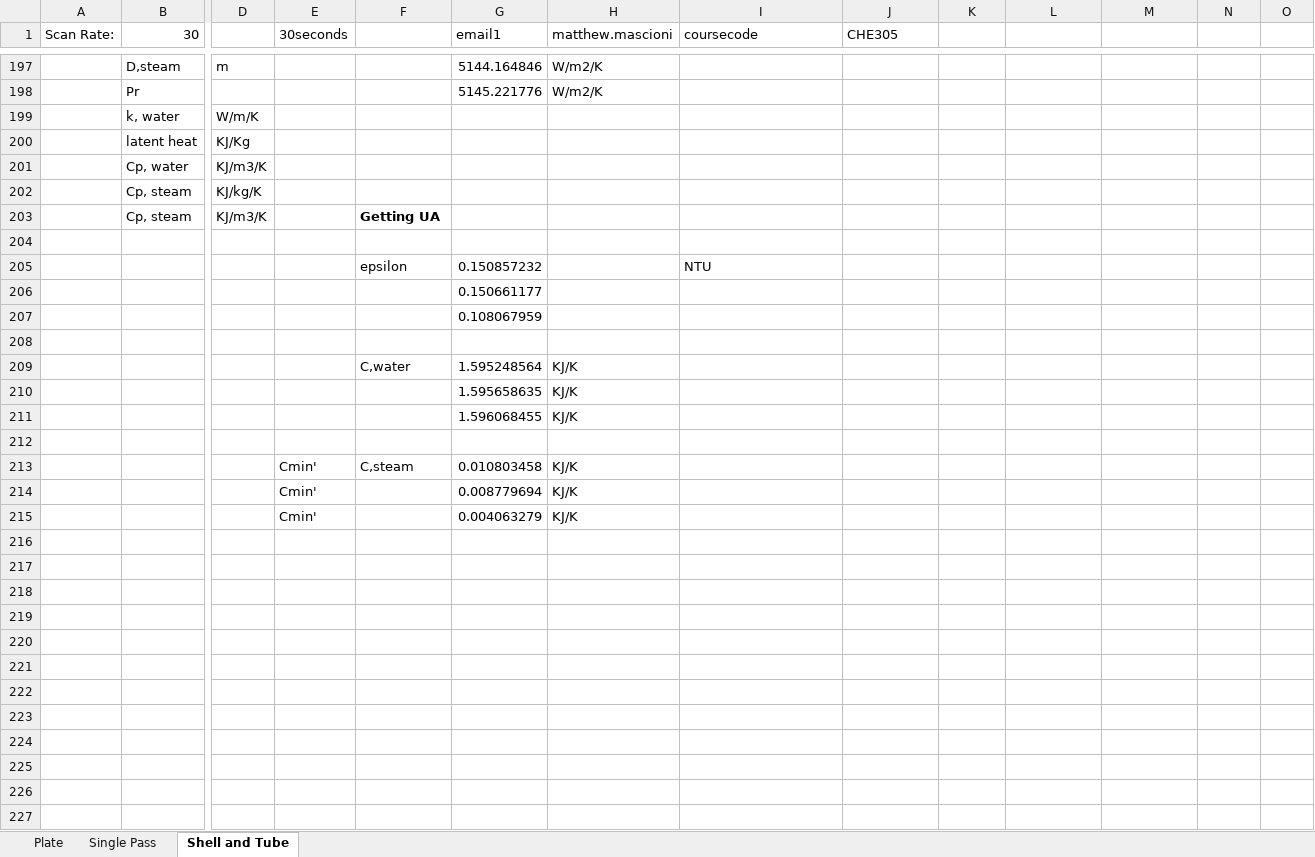
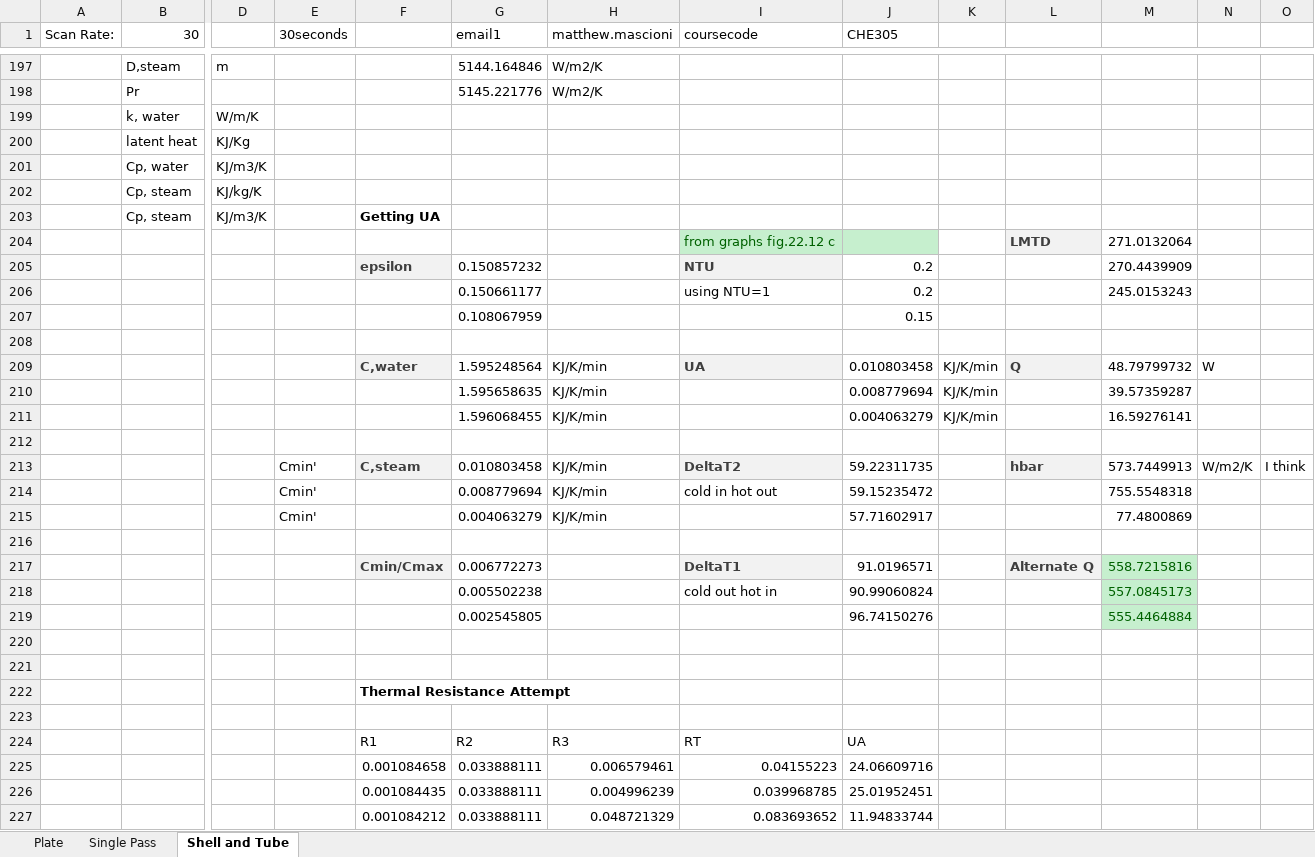
Before and after one commit to liam-donaghy/che305, an Excel workbook: HX_Lab.xlsx, sheet Shell and Tube, drawn as a sheet; only a part is shown, gaps mark what is left out; values as stored, in another font and other column widths than the file's, no borders; removed rows and columns are numbered as before the commit, all else as after; rows hold the shown columns only; the diff covers the shown part only; the diff names each change by its address in the sheet, - before the commit and + after, or states it on an @@ line.

Commit message:
updates re UA, Q, Rtot

```diff
--- a/HX_Lab.xlsx (sheet Shell and Tube)
+++ b/HX_Lab.xlsx (sheet Shell and Tube)
+row 204:  |  |  |  |  |  |  | from graphs fig.22.12 c |  |  | LMTD | 271.0132064
+row 205:  |  |  |  | epsilon | 0.150857232 |  | NTU | 0.2 |  |  | 270.4439909
+row 206:  |  |  |  |  | 0.150661177 |  | using NTU=1 | 0.2 |  |  | 245.0153243
+row 207:  |  |  |  |  | 0.108067959 |  |  | 0.15
-row 205:  |  |  |  | epsilon | 0.150857232 |  | NTU
-row 206:  |  |  |  |  | 0.150661177
-row 207:  |  |  |  |  | 0.108067959
+row 209:  |  |  |  | C,water | 1.595248564 | KJ/K/min | UA | 0.010803458 | KJ/K/min | Q | 48.79799732 | W
+row 210:  |  |  |  |  | 1.595658635 | KJ/K/min |  | 0.008779694 | KJ/K/min |  | 39.57359287
+row 211:  |  |  |  |  | 1.596068455 | KJ/K/min |  | 0.004063279 | KJ/K/min |  | 16.59276141
-row 209:  |  |  |  | C,water | 1.595248564 | KJ/K
-row 210:  |  |  |  |  | 1.595658635 | KJ/K
-row 211:  |  |  |  |  | 1.596068455 | KJ/K
+row 213:  |  |  | Cmin' | C,steam | 0.010803458 | KJ/K/min | DeltaT2 | 59.22311735 |  | hbar | 573.7449913 | W/m2/K | I think
+row 214:  |  |  | Cmin' |  | 0.008779694 | KJ/K/min | cold in hot out | 59.15235472 |  |  | 755.5548318
+row 215:  |  |  | Cmin' |  | 0.004063279 | KJ/K/min |  | 57.71602917 |  |  | 77.4800869
+row 217:  |  |  |  | Cmin/Cmax | 0.006772273 |  | DeltaT1 | 91.0196571 |  | Alternate Q | 558.7215816
+row 218:  |  |  |  |  | 0.005502238 |  | cold out hot in | 90.99060824 |  |  | 557.0845173
+row 219:  |  |  |  |  | 0.002545805 |  |  | 96.74150276 |  |  | 555.4464884
-row 220:  |  |  | Cmin' | C,steam | 0.010803458 | KJ/K
+row 220: (empty)
-row 221:  |  |  | Cmin' |  | 0.008779694 | KJ/K
+row 221: (empty)
+row 222:  |  |  |  | Thermal Resistance Attempt
-row 223:  |  |  | Cmin' |  | 0.004063279 | KJ/K
+row 223: (empty)
+row 224:  |  |  |  | R1 | R2 | R3 | RT | UA
+row 225:  |  |  |  | 0.001084658 | 0.033888111 | 0.006579461 | 0.04155223 | 24.06609716
+row 226:  |  |  |  | 0.001084435 | 0.033888111 | 0.004996239 | 0.039968785 | 25.01952451
+row 227:  |  |  |  | 0.001084212 | 0.033888111 | 0.048721329 | 0.083693652 | 11.94833744
```
Also changed, not shown: 1 edited cell and cell formats elsewhere in this sheet.
